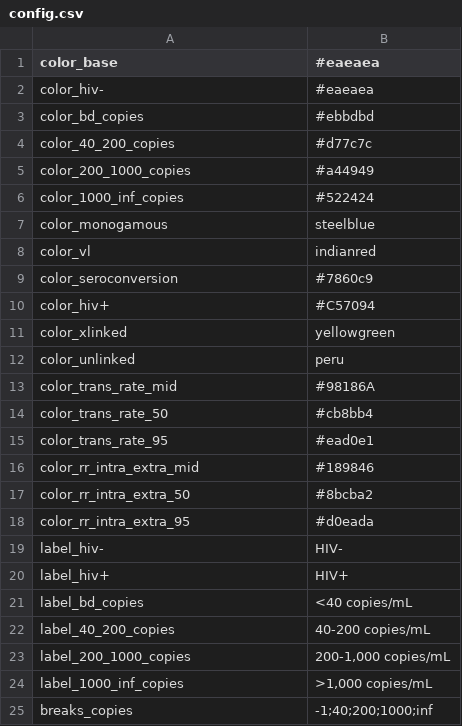
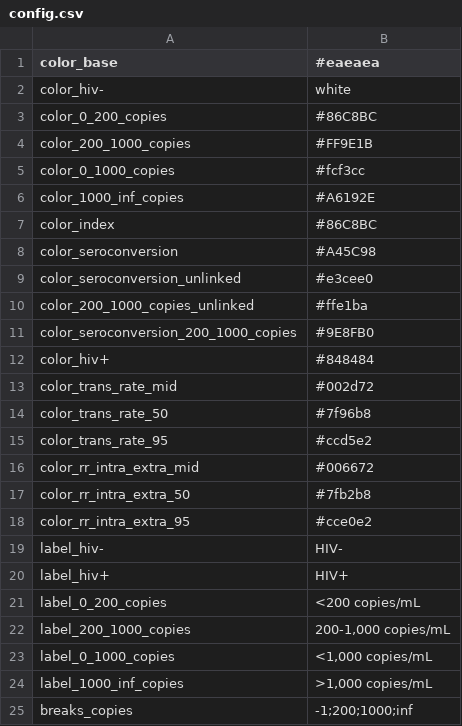
Before and after one commit to HopkinsIDD/hiv_low_level_viremia, a CSV file: config/config.csv, drawn as a sheet.

```diff
--- a/config/config.csv
+++ b/config/config.csv
@@ -1,25 +1,25 @@
 color_base,"#eaeaea"
-color_hiv-,"#eaeaea"
-color_bd_copies,"#ebbdbd"
-color_40_200_copies,"#d77c7c"
-color_200_1000_copies,"#a44949"
-color_1000_inf_copies,"#522424"
-color_monogamous,"steelblue"
-color_vl,indianred
-color_seroconversion,"#7860c9"
-color_hiv+,"#C57094"
-color_xlinked,"yellowgreen"
-color_unlinked,"peru"
-color_trans_rate_mid,#98186A
-color_trans_rate_50,#cb8bb4
-color_trans_rate_95,#ead0e1
-color_rr_intra_extra_mid,#189846
-color_rr_intra_extra_50,#8bcba2
-color_rr_intra_extra_95,#d0eada
+color_hiv-,"white"
+color_0_200_copies,"#86C8BC"
+color_200_1000_copies,"#FF9E1B"
+color_0_1000_copies,"#fcf3cc"
+color_1000_inf_copies,"#A6192E"
+color_index,"#86C8BC"
+color_seroconversion,"#A45C98"
+color_seroconversion_unlinked,"#e3cee0"
+color_200_1000_copies_unlinked,"#ffe1ba"
+color_seroconversion_200_1000_copies,"#9E8FB0"
+color_hiv+,"#848484"
+color_trans_rate_mid,#002d72
+color_trans_rate_50,#7f96b8
+color_trans_rate_95,#ccd5e2
+color_rr_intra_extra_mid,#006672
+color_rr_intra_extra_50,#7fb2b8
+color_rr_intra_extra_95,#cce0e2
 label_hiv-,HIV-
 label_hiv+,HIV+
-label_bd_copies,"<40 copies/mL"
-label_40_200_copies,"40-200 copies/mL"
+label_0_200_copies,"<200 copies/mL"
 label_200_1000_copies,"200-1,000 copies/mL"
+label_0_1000_copies,"<1,000 copies/mL"
 label_1000_inf_copies,">1,000 copies/mL"
-breaks_copies,"-1;40;200;1000;inf"
+breaks_copies,"-1;200;1000;inf"
```
Also changed, not shown: config/fit_config.csv, config/fit_params.csv, 8 other files.
